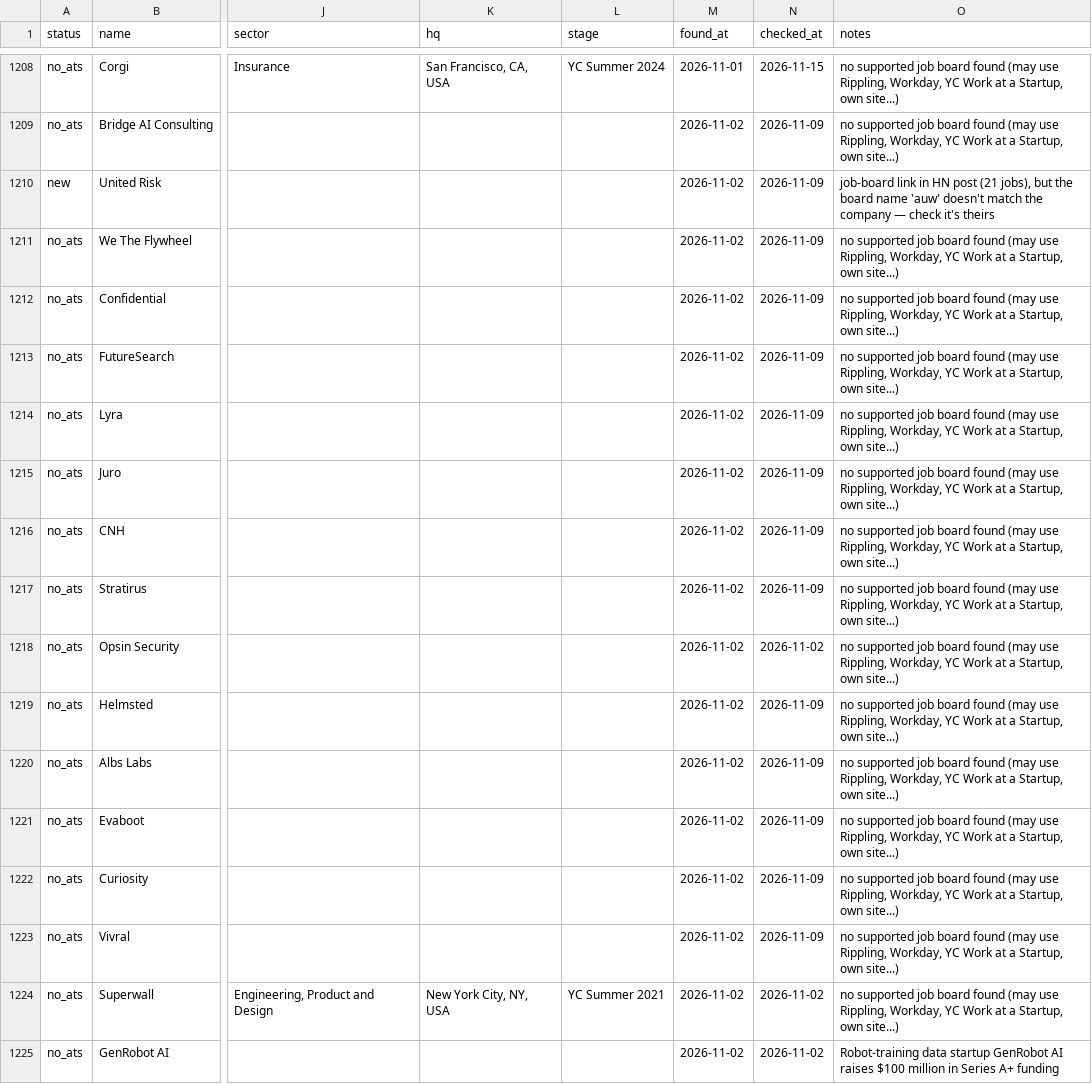
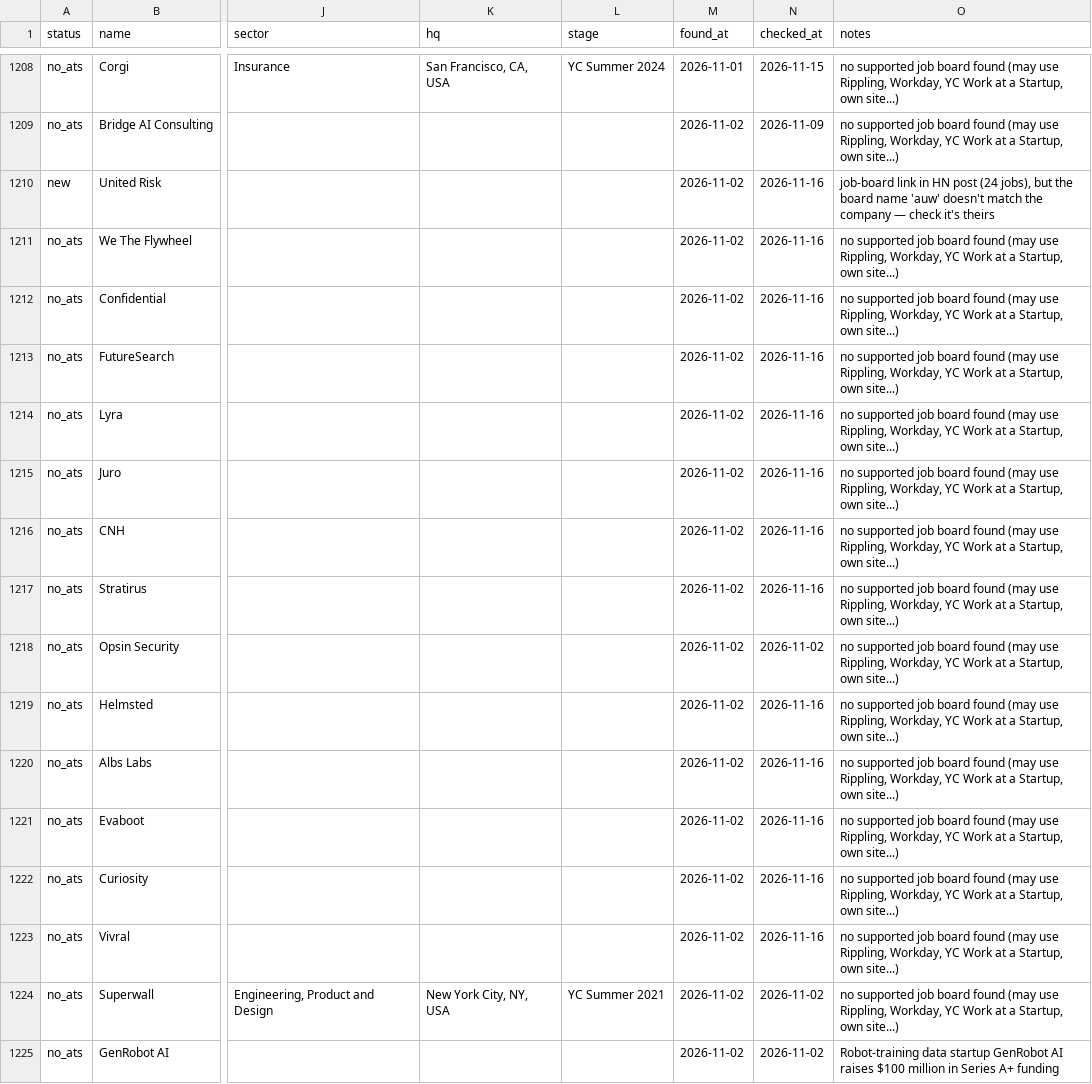
Before and after one commit to lanadeldri/ai-hiring-radar, a CSV file: data/candidates.csv, drawn as a sheet; only a part is shown, gaps mark what is left out; the diff covers the shown part only; the diff names each change by its address in the sheet, - before the commit and + after, or states it on an @@ line.

```diff
--- a/data/candidates.csv
+++ b/data/candidates.csv
-N1210:N1217 (checked_at): 2026-11-09
+N1210:N1217 (checked_at): 2026-11-16
-O1210 (notes): …HN post (21 jobs), but…
+O1210 (notes): …HN post (24 jobs), but…
-N1219:N1223 (checked_at): 2026-11-09
+N1219:N1223 (checked_at): 2026-11-16
```
Also changed, not shown: 11 added rows and 5 edited cells elsewhere in this file, 3 other files.
